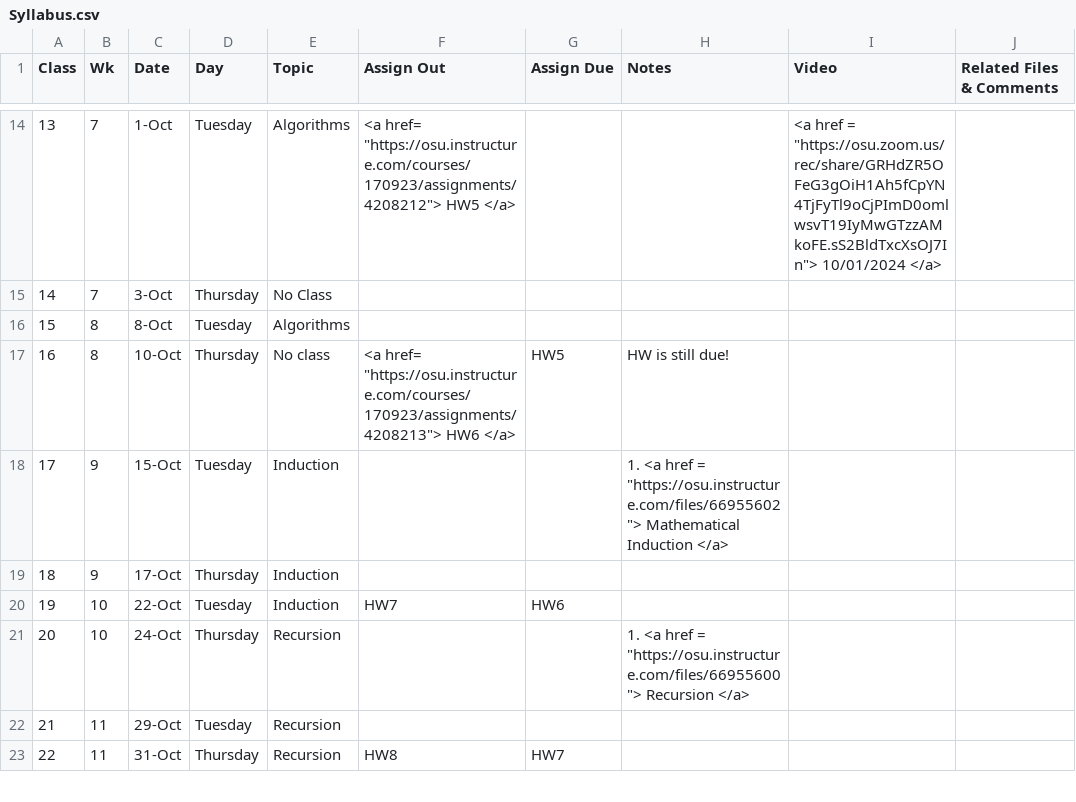
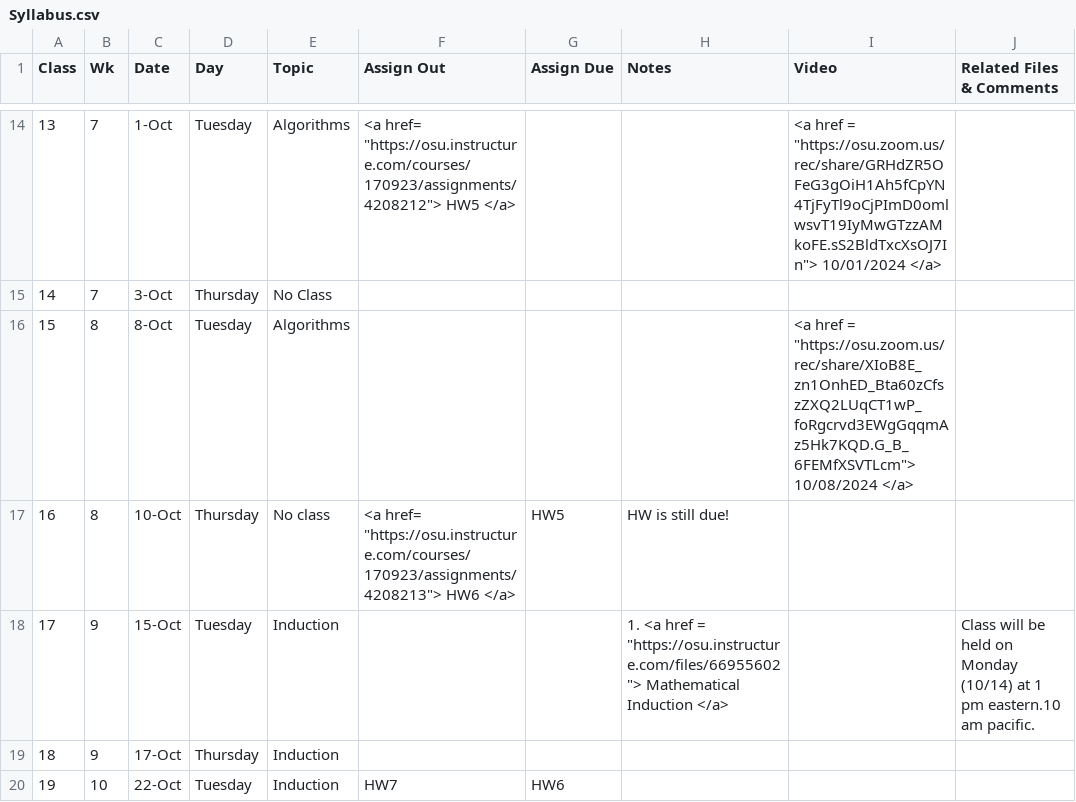
Before and after one commit to gryslik/cse2321, a CSV file: _data/Syllabus.csv, drawn as a sheet; only a part is shown, gaps mark what is left out; the shorter side is filled out with more unchanged rows.

Commit message:
Class change

```diff
--- a/_data/Syllabus.csv
+++ b/_data/Syllabus.csv
@@ -20,5 +20,5 @@
 14,7,3-Oct,Thursday,No Class,,,,,
-15,8,8-Oct,Tuesday,Algorithms,,,,,
+15,8,8-Oct,Tuesday,Algorithms,,,,"<a href =  ""https://osu.zoom.us/rec/share/XIoB8E_zn1OnhED_Bta60zCfszZXQ2LUqCT1wP_foRgcrvd3EWgGqqmAz5Hk7KQD.G_B_6FEMfXSVTLcm""> 10/08/2024 </a> ",
 16,8,10-Oct,Thursday,No class,"<a href= ""https://osu.instructure.com/courses/170923/assignments/4208213""> HW6 </a>",HW5,HW is still due!,,
-17,9,15-Oct,Tuesday,Induction,,,"1. <a href =  ""https://osu.instructure.com/files/66955602""> Mathematical Induction </a>",,
+17,9,15-Oct,Tuesday,Induction,,,"1. <a href =  ""https://osu.instructure.com/files/66955602""> Mathematical Induction </a>",,Class will be held on Monday (10/14) at 1 pm eastern.10 am pacific.
 18,9,17-Oct,Thursday,Induction,,,,,
```
